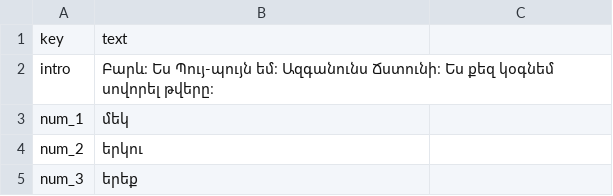
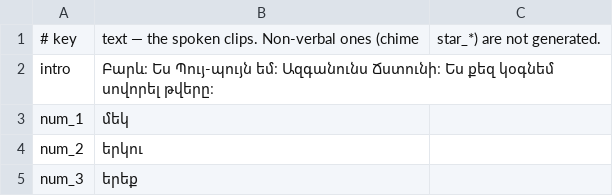
Before and after one commit to hrach-gevorgyan/hashvir, a CSV file: tools/words.csv, drawn as a sheet; only a part is shown.

```diff
--- a/tools/words.csv
+++ b/tools/words.csv
@@ -1,2 +1,2 @@
-key,text
+# key,text — the spoken clips. Non-verbal ones (chime, star_*) are not generated.
 intro,"Բարև։ Ես Պույ-պույն եմ։ Ազգանունս Ճստունի։ Ես քեզ կօգնեմ սովորել թվերը։"
```
Also changed, not shown: 59 other files.
